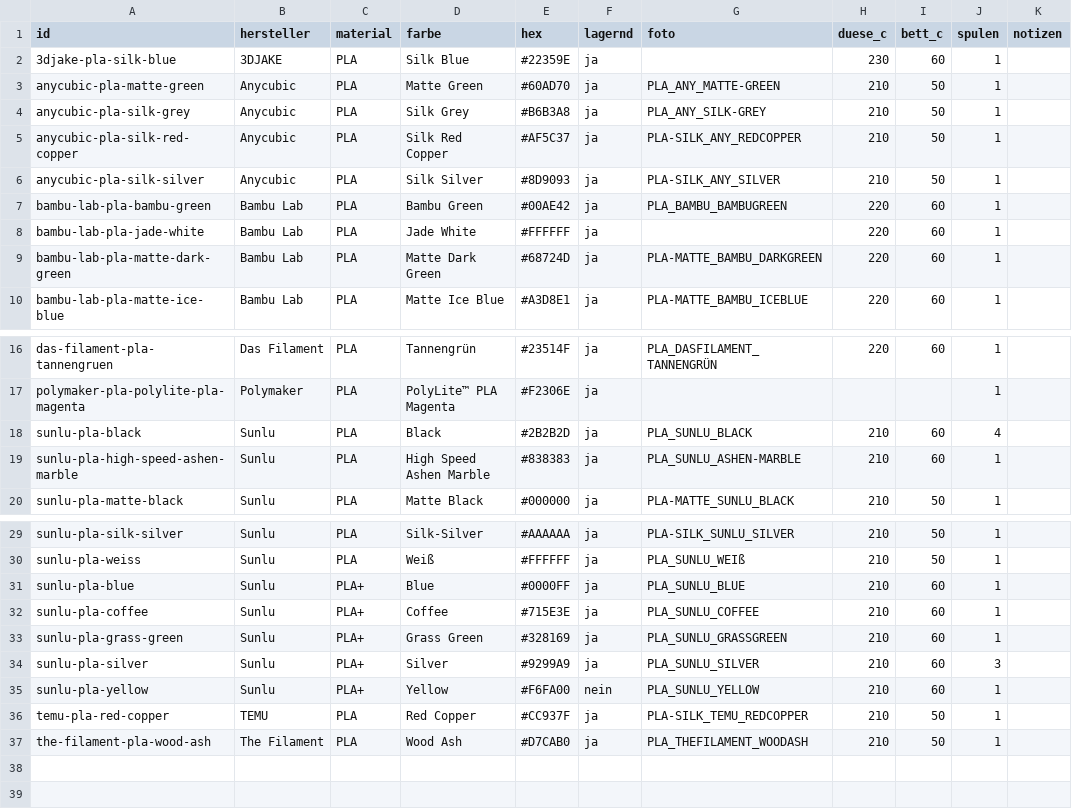
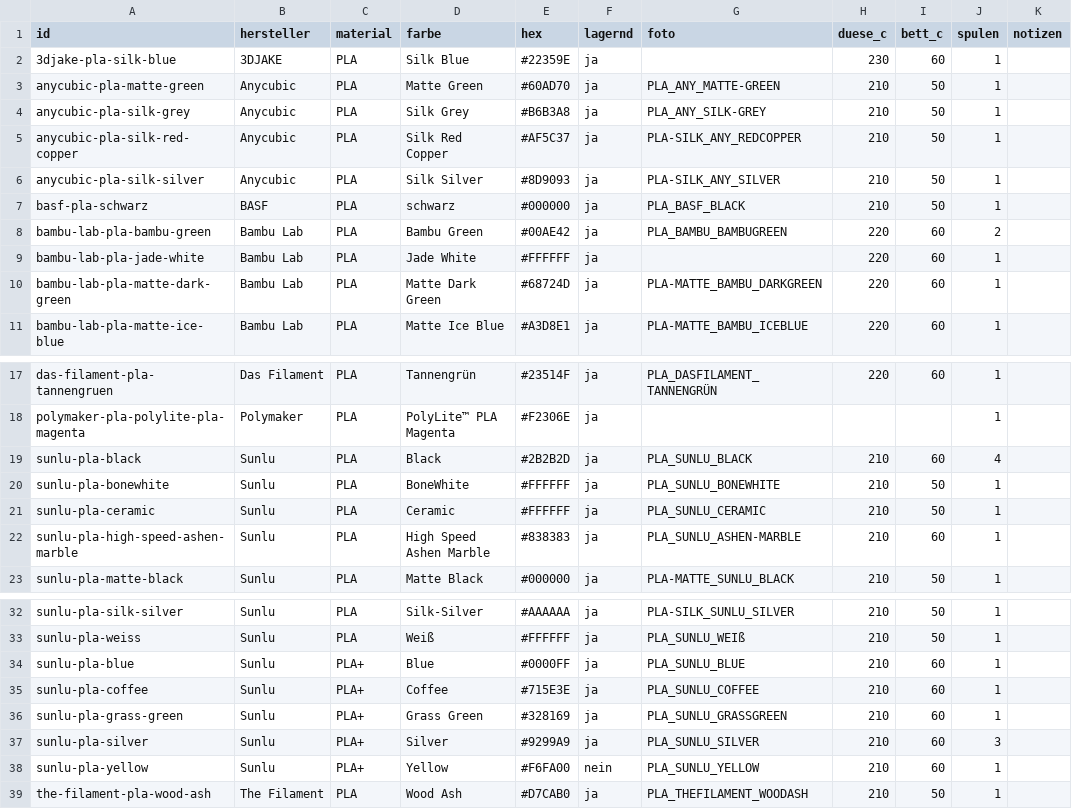
Before and after one commit to RainerBavaria/Benchy-Galerie, a CSV file: filaments.csv, drawn as a sheet; only a part is shown, gaps mark what is left out.

Commit message:
Bestand aus Spoolman aktualisiert

```diff
--- a/filaments.csv
+++ b/filaments.csv
@@ -6,3 +6,4 @@ anycubic-pla-silk-red-copper,Anycubic,PLA,Silk Red Copper,#AF5C37,ja,PLA-SILK_AN
 anycubic-pla-silk-silver,Anycubic,PLA,Silk Silver,#8D9093,ja,PLA-SILK_ANY_SILVER,210,50,1,
-bambu-lab-pla-bambu-green,Bambu Lab,PLA,Bambu Green,#00AE42,ja,PLA_BAMBU_BAMBUGREEN,220,60,1,
+basf-pla-schwarz,BASF,PLA,schwarz,#000000,ja,PLA_BASF_BLACK,210,50,1,
+bambu-lab-pla-bambu-green,Bambu Lab,PLA,Bambu Green,#00AE42,ja,PLA_BAMBU_BAMBUGREEN,220,60,2,
 bambu-lab-pla-jade-white,Bambu Lab,PLA,Jade White,#FFFFFF,ja,,220,60,1,
@@ -18,2 +19,4 @@ polymaker-pla-polylite-pla-magenta,Polymaker,PLA,PolyLite™ PLA Magenta,#F2306E
 sunlu-pla-black,Sunlu,PLA,Black,#2B2B2D,ja,PLA_SUNLU_BLACK,210,60,4,
+sunlu-pla-bonewhite,Sunlu,PLA,BoneWhite,#FFFFFF,ja,PLA_SUNLU_BONEWHITE,210,50,1,
+sunlu-pla-ceramic,Sunlu,PLA,Ceramic,#FFFFFF,ja,PLA_SUNLU_CERAMIC,210,50,1,
 sunlu-pla-high-speed-ashen-marble,Sunlu,PLA,High Speed Ashen Marble,#838383,ja,PLA_SUNLU_ASHEN-MARBLE,210,60,1,
@@ -35,3 +38,2 @@ sunlu-pla-silver,Sunlu,PLA+,Silver,#9299A9,ja,PLA_SUNLU_SILVER,210,60,3,
 sunlu-pla-yellow,Sunlu,PLA+,Yellow,#F6FA00,nein,PLA_SUNLU_YELLOW,210,60,1,
-temu-pla-red-copper,TEMU,PLA,Red Copper,#CC937F,ja,PLA-SILK_TEMU_REDCOPPER,210,50,1,
 the-filament-pla-wood-ash,The Filament,PLA,Wood Ash,#D7CAB0,ja,PLA_THEFILAMENT_WOODASH,210,50,1,
```
